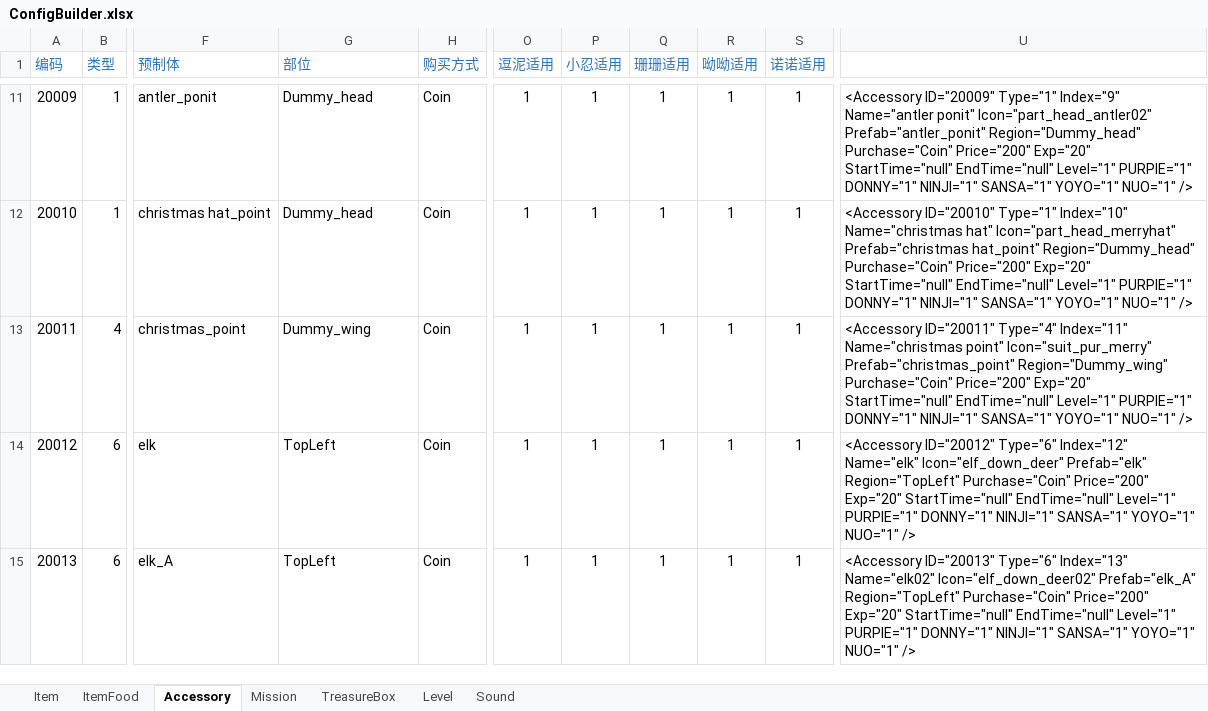
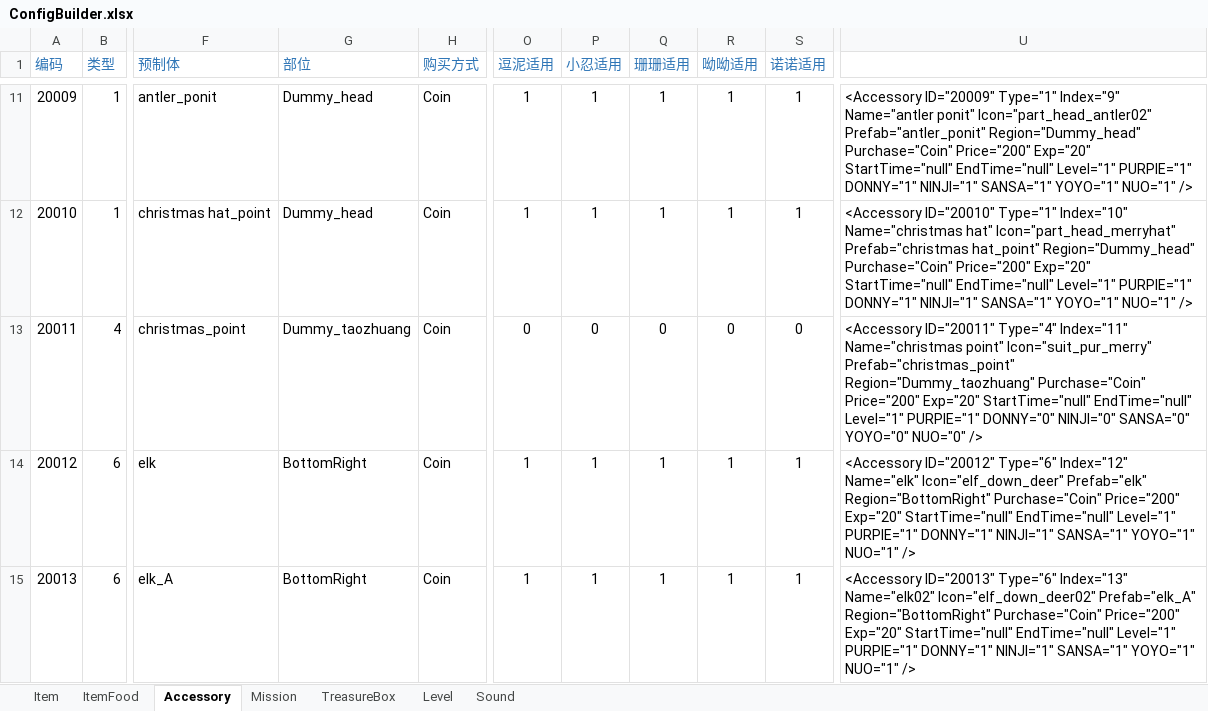
Before and after one commit to EarlyAnt/HankConfig, an Excel workbook: ConfigBuilder.xlsx, sheet Accessory, drawn as a sheet; only a part is shown, gaps mark what is left out; values as stored, in another font and other column widths than the file's, no borders; the diff covers the shown part only; the diff names each change by its address in the sheet, - before the commit and + after, or states it on an @@ line.

Commit message:
1.Accessory.xml配置文件中修改2个小鹿和2个盒子的出生位置，并修改套装的适用宠物及挂点。

```diff
--- a/ConfigBuilder.xlsx (sheet Accessory)
+++ b/ConfigBuilder.xlsx (sheet Accessory)
-G13 (部位): Dummy_wing
+G13 (部位): Dummy_taozhuang
-O13 (逗泥适用): 1
+O13 (逗泥适用): 0
-P13 (小忍适用): 1
+P13 (小忍适用): 0
-Q13 (珊珊适用): 1
+Q13 (珊珊适用): 0
-R13 (呦呦适用): 1
+R13 (呦呦适用): 0
-S13 (诺诺适用): 1
+S13 (诺诺适用): 0
-U13: …Icon="suit_pur_merry" Prefab="christmas_point" Region="Dummy_wing" Purchase="Coin" Price="200" Exp="20" StartTime="null" EndTime="null" Level="1" PURPIE="1" DONNY="1" NINJI="1" SANSA="1" YOYO="1" NUO="1" />
+U13: …Icon="suit_pur_merry" Prefab="christmas_point" Region="Dummy_taozhuang" Purchase="Coin" Price="200" Exp="20" StartTime="null" EndTime="null" Level="1" PURPIE="1" DONNY="0" NINJI="0" SANSA="0" YOYO="0" NUO="0" />
-G14:G15 (部位): TopLeft
+G14:G15 (部位): BottomRight
-U14: …Icon="elf_down_deer" Prefab="elk" Region="TopLeft" Purchase="Coin" Price="200"…
+U14: …Icon="elf_down_deer" Prefab="elk" Region="BottomRight" Purchase="Coin" Price="200"…
-U15: …Icon="elf_down_deer02" Prefab="elk_A" Region="TopLeft" Purchase="Coin" Price="200"…
+U15: …Icon="elf_down_deer02" Prefab="elk_A" Region="BottomRight" Purchase="Coin" Price="200"…
```
Also changed, not shown: 5 edited cells elsewhere in this sheet, 1 other file.
